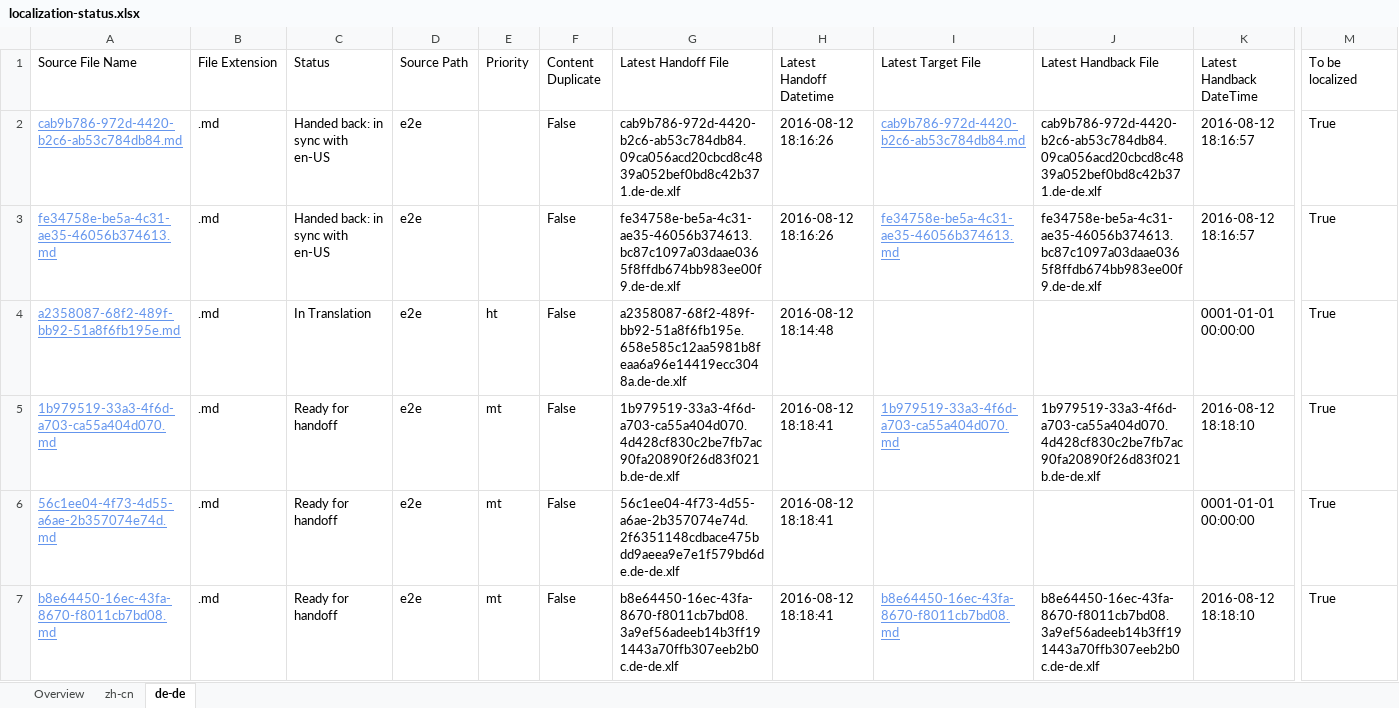
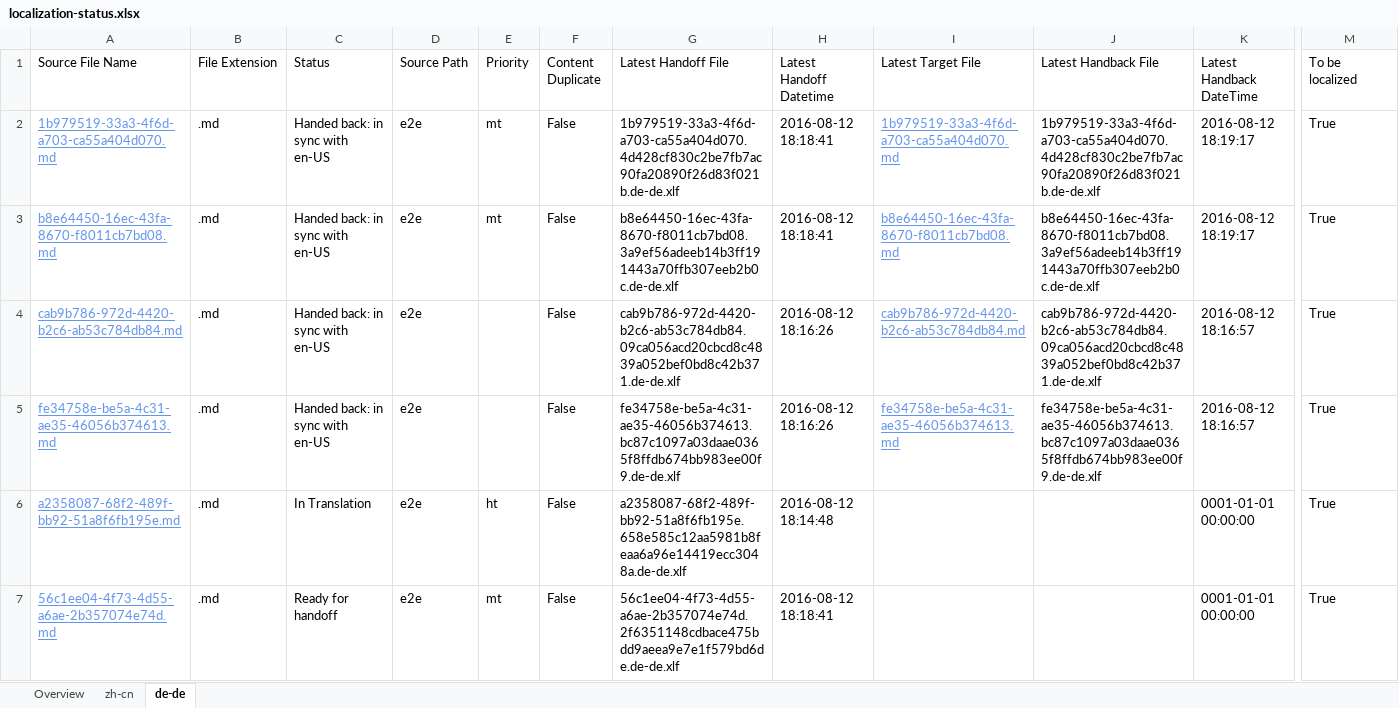
Before and after one commit to OpenLocalizationTestOrg/olhandback-e2e, an Excel workbook: ol-handback/OpenLocalizationTestOrg/oltest/ci/localization-status.xlsx, sheet de-de, drawn as a sheet; only a part is shown, gaps mark what is left out; values as stored, in another font and other column widths than the file's, no borders; table styles not drawn; removed rows and columns are numbered as before the commit, all else as after; rows hold the shown columns only; the diff names each change by its address in the sheet, - before the commit and + after, or states it on an @@ line.

```diff
--- a/ol-handback/OpenLocalizationTestOrg/oltest/ci/localization-status.xlsx (sheet de-de)
+++ b/ol-handback/OpenLocalizationTestOrg/oltest/ci/localization-status.xlsx (sheet de-de)
+row 2: 1b979519-33a3-4f6d-a703-ca55a404d070.md | .md | Handed back: in sync with en-US | e2e | mt | False | 1b979519-33a3-4f6d-a703-ca55a404d070.4d428cf830c2be7fb7ac90fa20890f26d83f021b.de-de.xlf | 2016-08-12 18:18:41 | 1b979519-33a3-4f6d-a703-ca55a404d070.md | 1b979519-33a3-4f6d-a703-ca55a404d070.4d428cf830c2be7fb7ac90fa20890f26d83f021b.de-de.xlf | 2016-08-12 18:19:17 | True
+row 3: b8e64450-16ec-43fa-8670-f8011cb7bd08.md | .md | Handed back: in sync with en-US | e2e | mt | False | b8e64450-16ec-43fa-8670-f8011cb7bd08.3a9ef56adeeb14b3ff191443a70ffb307eeb2b0c.de-de.xlf | 2016-08-12 18:18:41 | b8e64450-16ec-43fa-8670-f8011cb7bd08.md | b8e64450-16ec-43fa-8670-f8011cb7bd08.3a9ef56adeeb14b3ff191443a70ffb307eeb2b0c.de-de.xlf | 2016-08-12 18:19:17 | True
-row 5: 1b979519-33a3-4f6d-a703-ca55a404d070.md | .md | Ready for handoff | e2e | mt | False | 1b979519-33a3-4f6d-a703-ca55a404d070.4d428cf830c2be7fb7ac90fa20890f26d83f021b.de-de.xlf | 2016-08-12 18:18:41 | 1b979519-33a3-4f6d-a703-ca55a404d070.md | 1b979519-33a3-4f6d-a703-ca55a404d070.4d428cf830c2be7fb7ac90fa20890f26d83f021b.de-de.xlf | 2016-08-12 18:18:10 | True
-row 7: b8e64450-16ec-43fa-8670-f8011cb7bd08.md | .md | Ready for handoff | e2e | mt | False | b8e64450-16ec-43fa-8670-f8011cb7bd08.3a9ef56adeeb14b3ff191443a70ffb307eeb2b0c.de-de.xlf | 2016-08-12 18:18:41 | b8e64450-16ec-43fa-8670-f8011cb7bd08.md | b8e64450-16ec-43fa-8670-f8011cb7bd08.3a9ef56adeeb14b3ff191443a70ffb307eeb2b0c.de-de.xlf | 2016-08-12 18:18:10 | True
```
Also changed, not shown: sheet zh-cn, sheet Overview, ol-handback/OpenLocalizationTestOrg/oltest/ci/handback-status.xlsx.
